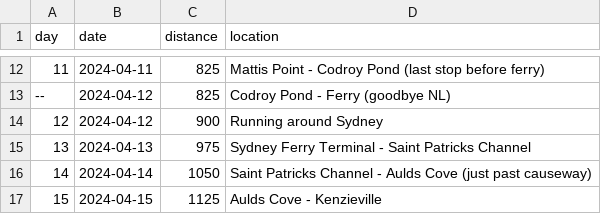
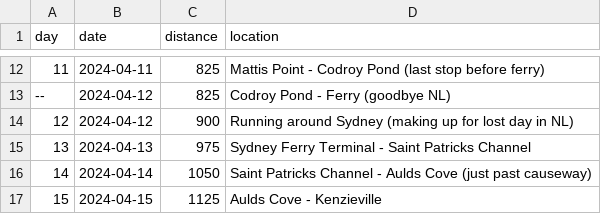
Before and after one commit to davejsdev/ryankeeping.com, a CSV file: src/content/schedule.csv, drawn as a sheet; only a part is shown, gaps mark what is left out.

```diff
--- a/src/content/schedule.csv
+++ b/src/content/schedule.csv
@@ -13,3 +13,3 @@ day,date,distance,location
 --,2024-04-12,825,Codroy Pond - Ferry (goodbye NL)
-12,2024-04-12,900,Running around Sydney
+12,2024-04-12,900,Running around Sydney (making up for lost day in NL)
 13,2024-04-13,975,Sydney Ferry Terminal - Saint Patricks Channel
```
Also changed, not shown: 1 other file.
